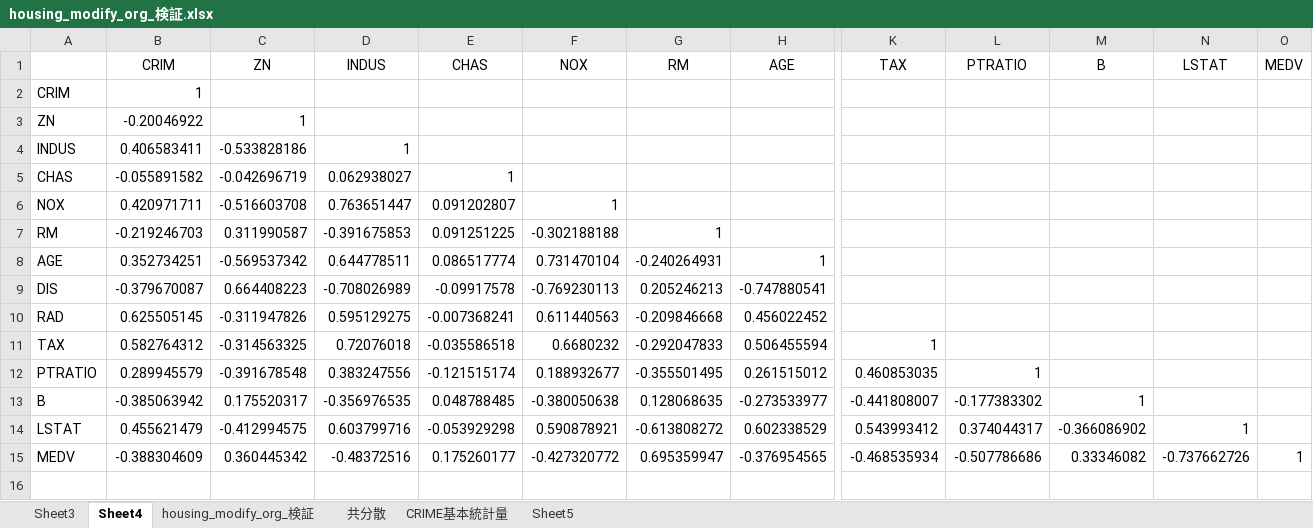
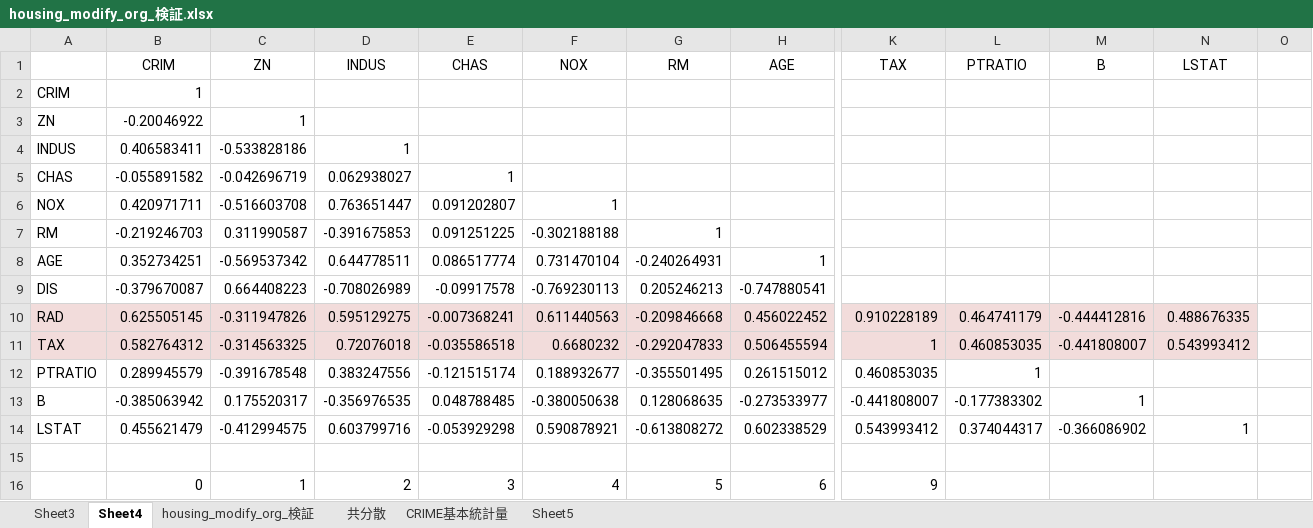
Before and after one commit to tomitomi3/Regression, an Excel workbook: MultivariableAnalysis/_dataset/housing_modify_org_検証.xlsx, sheet Sheet4, drawn as a sheet; only a part is shown, gaps mark what is left out; values as stored, in another font and other column widths than the file's, no borders; rows hold the shown columns only; the diff covers the shown part only; the diff names each change by its address in the sheet, - before the commit and + after, or states it on an @@ line.

```diff
--- a/MultivariableAnalysis/_dataset/housing_modify_org_検証.xlsx (sheet Sheet4)
+++ b/MultivariableAnalysis/_dataset/housing_modify_org_検証.xlsx (sheet Sheet4)
-O1: MEDV
+O1: (empty)
-A10:N11 fill: none
+A10:N11 fill: #F2DCDB
-K10 (TAX): (empty)
+K10 (TAX): 0.910228189
-L10 (PTRATIO): (empty)
+L10 (PTRATIO): 0.464741179
-M10 (B): (empty)
+M10 (B): -0.444412816
-N10 (LSTAT): (empty)
+N10 (LSTAT): 0.488676335
-L11 (PTRATIO): (empty)
+L11 (PTRATIO): 0.460853035
-M11 (B): (empty)
+M11 (B): -0.441808007
-N11 (LSTAT): (empty)
+N11 (LSTAT): 0.543993412
-row 15: MEDV | -0.388304609 | 0.360445342 | -0.48372516 | 0.175260177 | -0.427320772 | 0.695359947 | -0.376954565 | -0.468535934 | -0.507786686 | 0.33346082 | -0.737662726 | 1
+row 15: (empty)
+row 16:  | 0 | 1 | 2 | 3 | 4 | 5 | 6 | 9
```
Also changed, not shown: cell formats elsewhere in this sheet, 4 other files.
